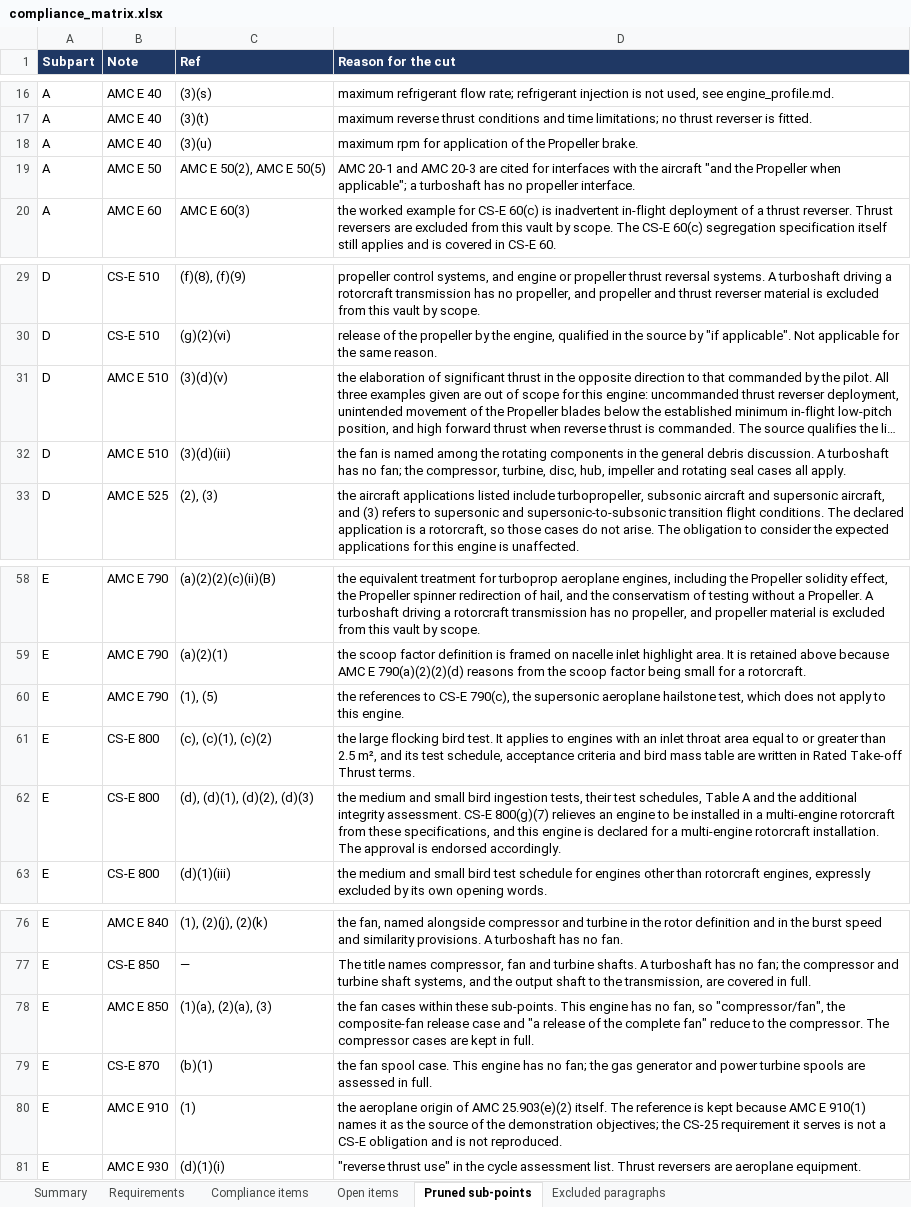
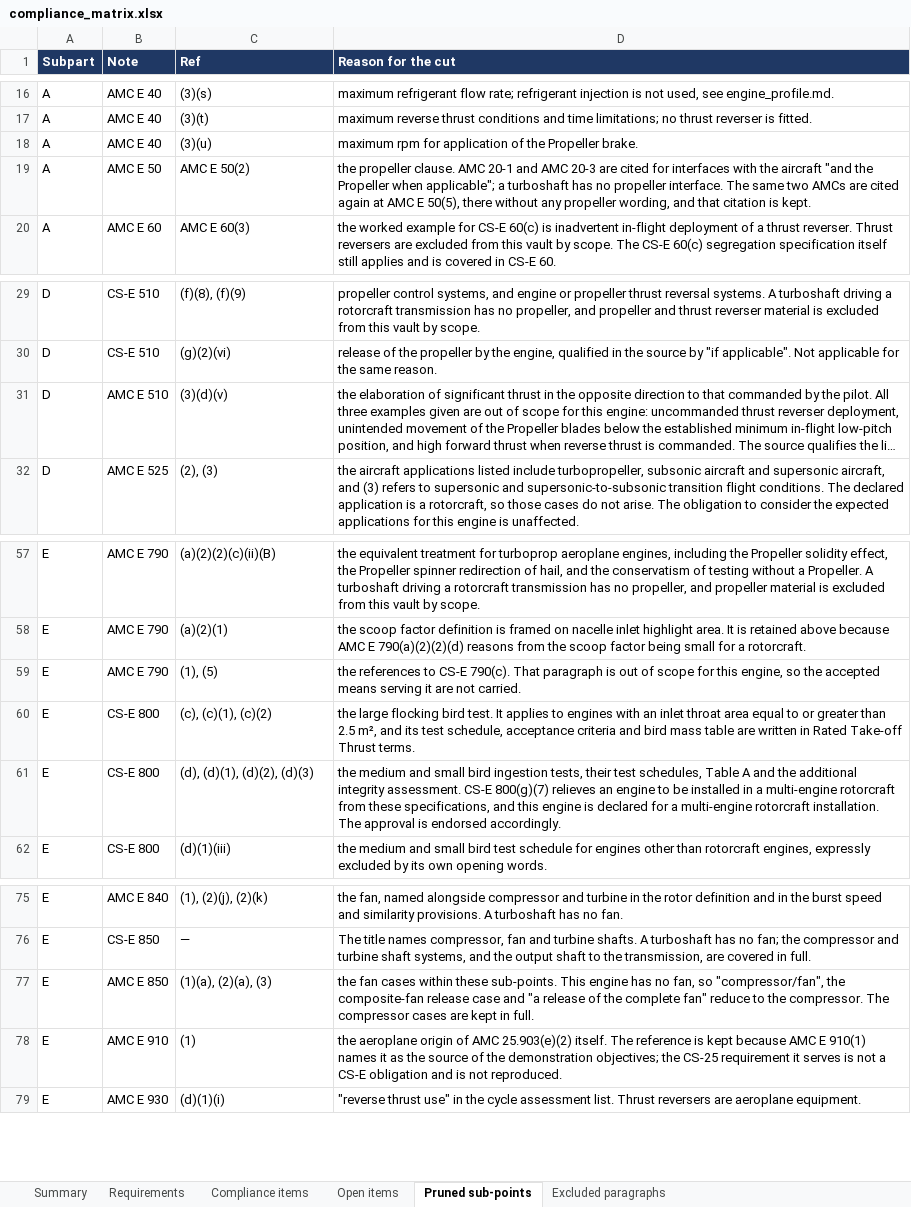
Before and after one commit to evrenge/CS-E, an Excel workbook: deck/compliance_matrix.xlsx, sheet Pruned sub-points, drawn as a sheet; only a part is shown, gaps mark what is left out; long unchanged cells end in …; values as stored, in another font and other column widths than the file's, no borders; removed rows and columns are numbered as before the commit, all else as after; the diff names each change by its address in the sheet, - before the commit and + after, or states it on an @@ line.

```diff
--- a/deck/compliance_matrix.xlsx (sheet Pruned sub-points)
+++ b/deck/compliance_matrix.xlsx (sheet Pruned sub-points)
-C19 (Ref): AMC E 50(2), AMC E 50(5)
+C19 (Ref): AMC E 50(2)
-D19 (Reason for the cut): AMC 20-1 and AMC 20-3 are cited for interfaces with the aircraft "and the Propeller when applicable"; a turboshaft has no propeller interface.
+D19 (Reason for the cut): the propeller clause. AMC 20-1 and AMC 20-3 are cited for interfaces with the aircraft "and the Propeller when applicable"; a turboshaft has no propeller interface. The same two AMCs are cited again at AMC E 50(5), there without any propeller wording, and that citation is kept.
-row 32: D | AMC E 510 | (3)(d)(iii) | the fan is named among the rotating components in the general debris discussion. A turboshaft has no fan; the compressor, turbine, disc, hub, impeller and rotating seal cases all apply.
-D59 (Reason for the cut): …to CS-E 790(c), the supersonic aeroplane hailstone test, which does not apply to this engine.
+D59 (Reason for the cut): …to CS-E 790(c). That paragraph is out of scope for this engine, so the accepted means serving it are not carried.
-row 79: E | CS-E 870 | (b)(1) | the fan spool case. This engine has no fan; the gas generator and power turbine spools are assessed in full.
```
Also changed, not shown: sheet Requirements, sheet Summary, 5 other files.
